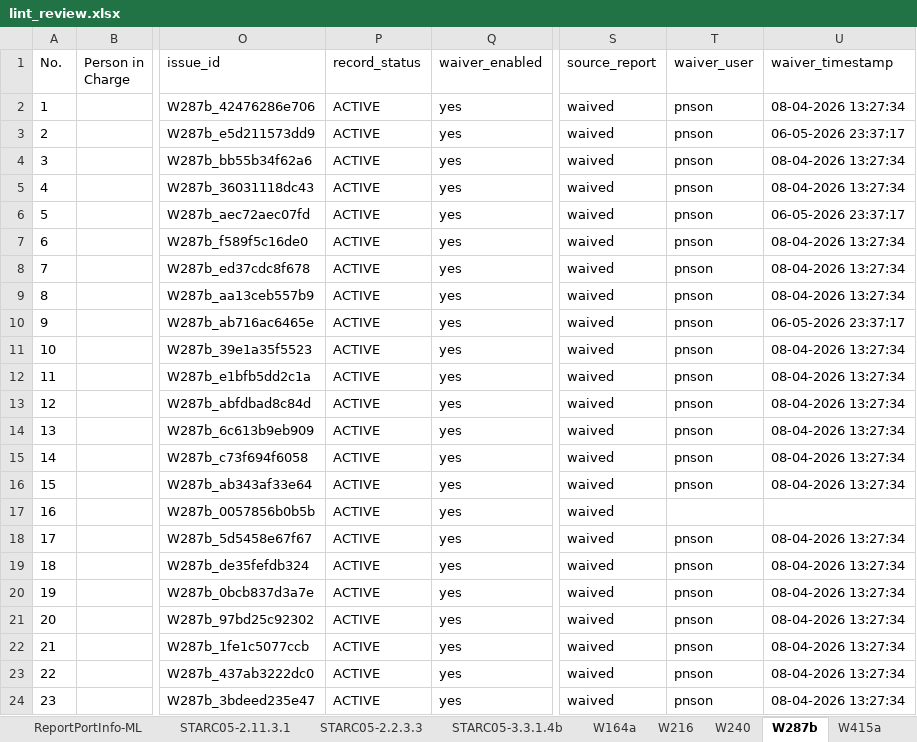
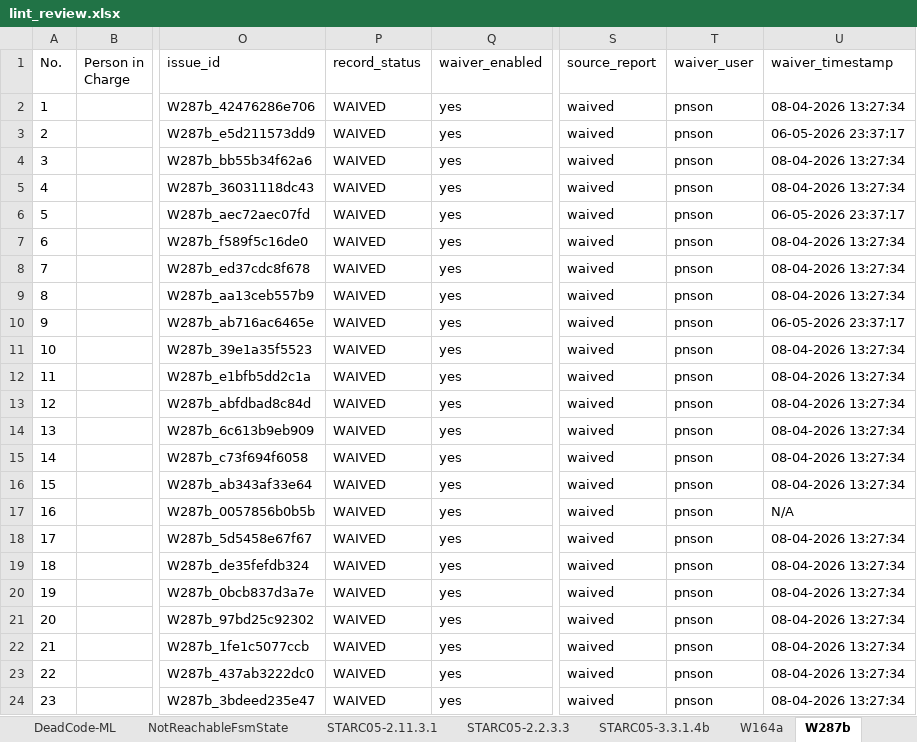
Before and after one commit to phamngocson1408/Sanity_Review_Process, an Excel workbook: LINT/outputs/lint_review.xlsx, sheet W287b, drawn as a sheet; only a part is shown, gaps mark what is left out; values as stored, in another font and other column widths than the file's, no borders; the diff names each change by its address in the sheet, - before the commit and + after, or states it on an @@ line.

```diff
--- a/LINT/outputs/lint_review.xlsx (sheet W287b)
+++ b/LINT/outputs/lint_review.xlsx (sheet W287b)
-P2:P24 (record_status): ACTIVE
+P2:P24 (record_status): WAIVED
-T17 (waiver_user): (empty)
+T17 (waiver_user): pnson
-U17 (waiver_timestamp): (empty)
+U17 (waiver_timestamp): N/A
```
Also changed, not shown: sheet W528, sheet W240, sheet W415a, sheet W164a, sheet Tree Summary, sheet DeadCode-ML, 5 more sheets, other sheet tabs, 8 other files.
